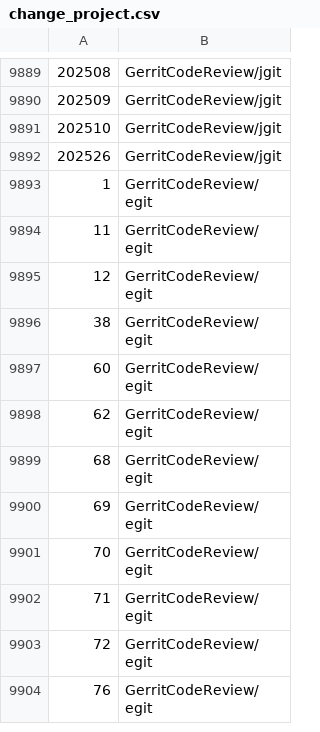
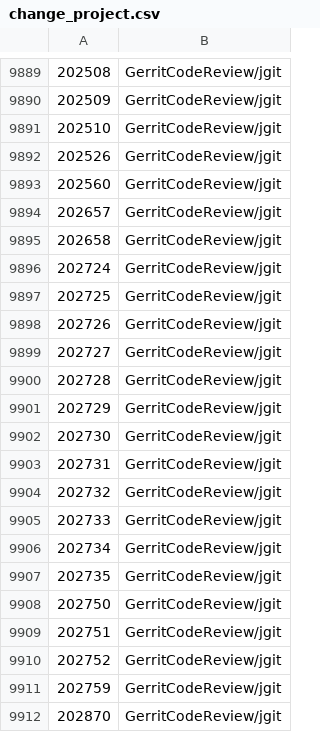
Before and after one commit to GerritForge/redirect-change-number, a CSV file: src/main/resources/change_project.csv, drawn as a sheet; only a part is shown, gaps mark what is left out; the shorter side is filled out with more unchanged rows; the diff covers the shown part only; the diff names each change by its address in the sheet, - before the commit and + after, or states it on an @@ line.

Commit message:
Update change_project.csv with the new changes for jgit/egit
Change-Id: I22676d6b051abb0f039c37d44796a7218275e7c1

```diff
--- a/src/main/resources/change_project.csv
+++ b/src/main/resources/change_project.csv
+row 9893: 202560 | GerritCodeReview/jgit
+row 9894: 202657 | GerritCodeReview/jgit
+row 9895: 202658 | GerritCodeReview/jgit
+row 9896: 202724 | GerritCodeReview/jgit
+row 9897: 202725 | GerritCodeReview/jgit
+row 9898: 202726 | GerritCodeReview/jgit
+row 9899: 202727 | GerritCodeReview/jgit
+row 9900: 202728 | GerritCodeReview/jgit
+row 9901: 202729 | GerritCodeReview/jgit
+row 9902: 202730 | GerritCodeReview/jgit
+row 9903: 202731 | GerritCodeReview/jgit
+row 9904: 202732 | GerritCodeReview/jgit
+row 9905: 202733 | GerritCodeReview/jgit
+row 9906: 202734 | GerritCodeReview/jgit
+row 9907: 202735 | GerritCodeReview/jgit
+row 9908: 202750 | GerritCodeReview/jgit
+row 9909: 202751 | GerritCodeReview/jgit
+row 9910: 202752 | GerritCodeReview/jgit
+row 9911: 202759 | GerritCodeReview/jgit
+row 9912: 202870 | GerritCodeReview/jgit
```
Also changed, not shown: 76 added rows elsewhere in this file.
